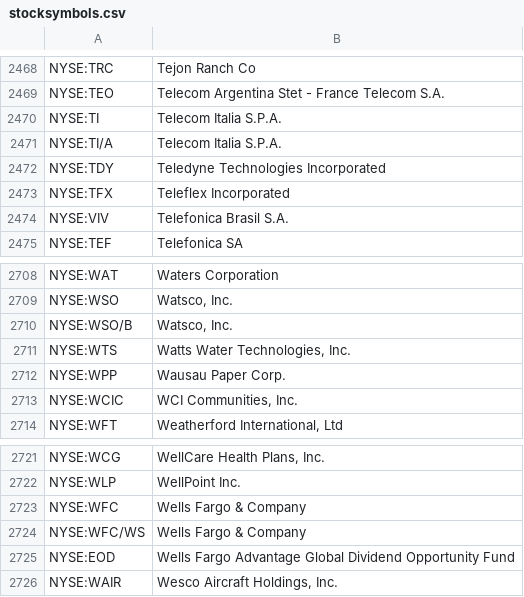
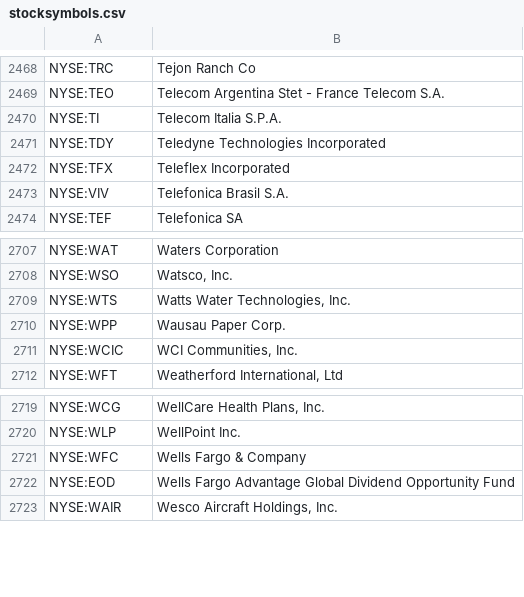
Before and after one commit to kevinroberts/stockticker, a CSV file: grails-app/conf/resources/stocksymbols.csv, drawn as a sheet; only a part is shown, gaps mark what is left out; the diff names each change by its address in the sheet, - before the commit and + after, or states it on an @@ line.

```diff
--- a/grails-app/conf/resources/stocksymbols.csv
+++ b/grails-app/conf/resources/stocksymbols.csv
-row 2471: NYSE:TI/A | Telecom Italia S.P.A.
-row 2710: NYSE:WSO/B | Watsco, Inc.
-row 2724: NYSE:WFC/WS | Wells Fargo & Company
```
Also changed, not shown: 2 other files.
